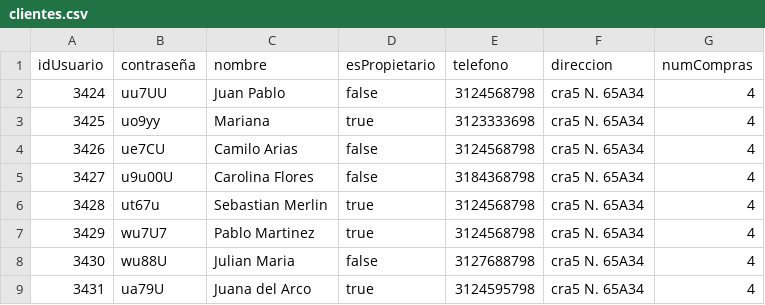
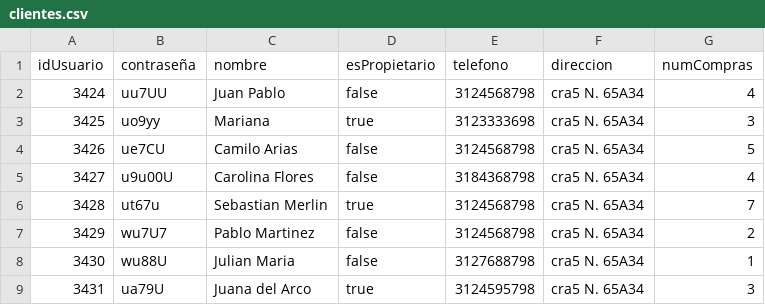
Before and after one commit to DPOO-202410-G10/Proyecto_1, a CSV file: Entrega_2/data/clientes.csv, drawn as a sheet.

```diff
--- a/Entrega_2/data/clientes.csv
+++ b/Entrega_2/data/clientes.csv
@@ -2,8 +2,8 @@ idUsuario;contraseña;nombre;esPropietario;telefono;direccion;numCompras
 3424;uu7UU;Juan Pablo;false;3124568798;cra5 N. 65A34;4
-3425;uo9yy;Mariana;true;3123333698;cra5 N. 65A34;4
-3426;ue7CU;Camilo Arias;false;3124568798;cra5 N. 65A34;4
+3425;uo9yy;Mariana;true;3123333698;cra5 N. 65A34;3
+3426;ue7CU;Camilo Arias;false;3124568798;cra5 N. 65A34;5
 3427;u9u00U;Carolina Flores;false;3184368798;cra5 N. 65A34;4
-3428;ut67u;Sebastian Merlin;true;3124568798;cra5 N. 65A34;4
-3429;wu7U7;Pablo Martinez;true;3124568798;cra5 N. 65A34;4
-3430;wu88U;Julian Maria;false;3127688798;cra5 N. 65A34;4
-3431;ua79U;Juana del Arco;true;3124595798;cra5 N. 65A34;4
+3428;ut67u;Sebastian Merlin;true;3124568798;cra5 N. 65A34;7
+3429;wu7U7;Pablo Martinez;false;3124568798;cra5 N. 65A34;2
+3430;wu88U;Julian Maria;false;3127688798;cra5 N. 65A34;1
+3431;ua79U;Juana del Arco;true;3124595798;cra5 N. 65A34;3
```
Also changed, not shown: 10 other files.
